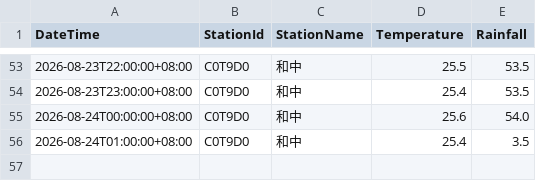
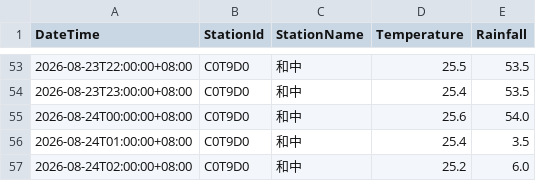
Before and after one commit to be-a-cell/weather-monitor, a CSV file: stations_data/C0T9D0_和中.csv, drawn as a sheet; only a part is shown, gaps mark what is left out; the diff names each change by its address in the sheet, - before the commit and + after, or states it on an @@ line.

```diff
--- a/stations_data/C0T9D0_和中.csv
+++ b/stations_data/C0T9D0_和中.csv
+row 57: 2026-08-24T02:00:00+08:00 | C0T9D0 | 和中 | 25.2 | 6.0
```
Also changed, not shown: stations_data/C0TA40_秀林.csv, stations_data/C0TA50_和仁.csv, 5 other files.
